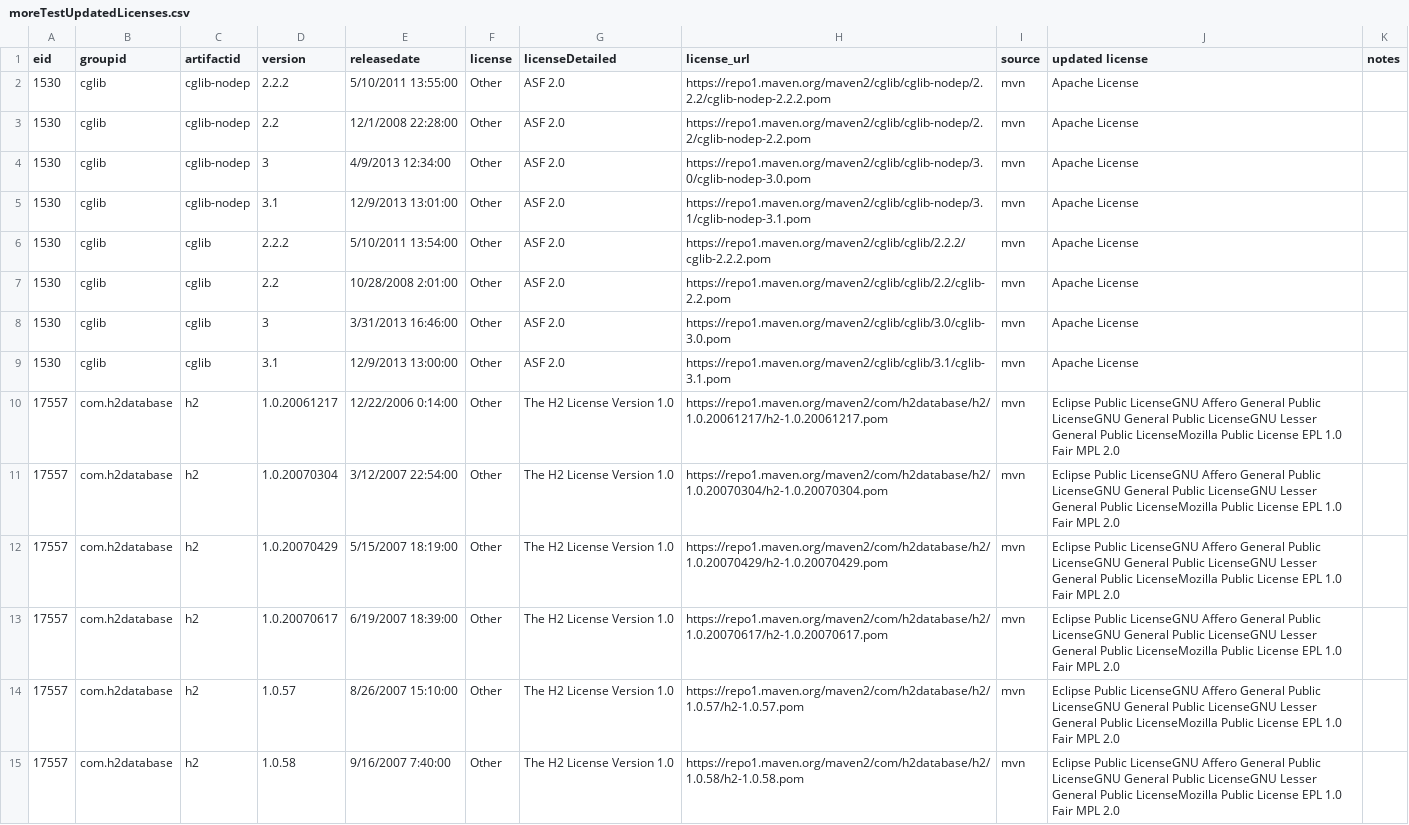
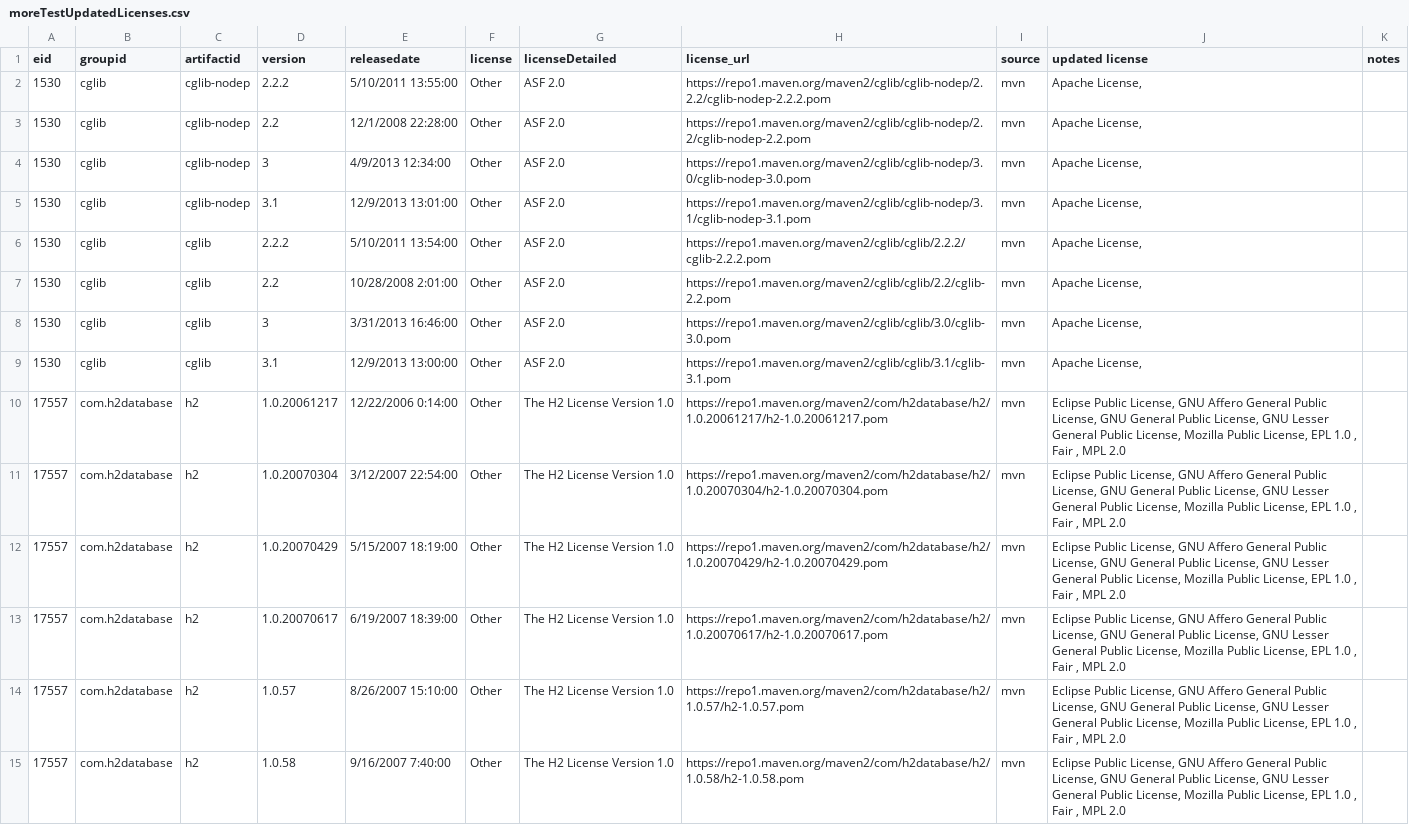
Before and after one commit to mrk7217/TestDiff2, a CSV file: sheets/moreTestUpdatedLicenses.csv, drawn as a sheet; only a part is shown; the diff covers the shown part only; the diff names each change by its address in the sheet, - before the commit and + after, or states it on an @@ line.

Commit message:
minor updates to make spreadsheet easier to read

```diff
--- a/sheets/moreTestUpdatedLicenses.csv
+++ b/sheets/moreTestUpdatedLicenses.csv
-J2:J9 (updated license): Apache License
+J2:J9 (updated license): Apache License,
-J10:J15 (updated license): Eclipse Public LicenseGNU Affero General Public LicenseGNU General Public LicenseGNU Lesser General Public LicenseMozilla Public License EPL 1.0 Fair MPL 2.0
+J10:J15 (updated license): Eclipse Public License, GNU Affero General Public License, GNU General Public License, GNU Lesser General Public License, Mozilla Public License, EPL 1.0 , Fair , MPL 2.0
```
Also changed, not shown: 63 edited cells elsewhere in this file, 3 other files.
